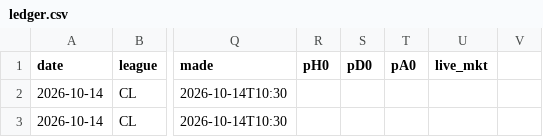
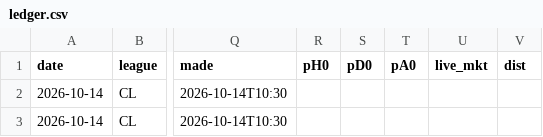
Before and after one commit to itzik200592-byte/score-oracle, a CSV file: data/ledger.csv, drawn as a sheet; only a part is shown, gaps mark what is left out; the diff names each change by its address in the sheet, - before the commit and + after, or states it on an @@ line.

```diff
--- a/data/ledger.csv
+++ b/data/ledger.csv
-V1: (empty)
+V1: dist
```
Also changed, not shown: 7 other files.
